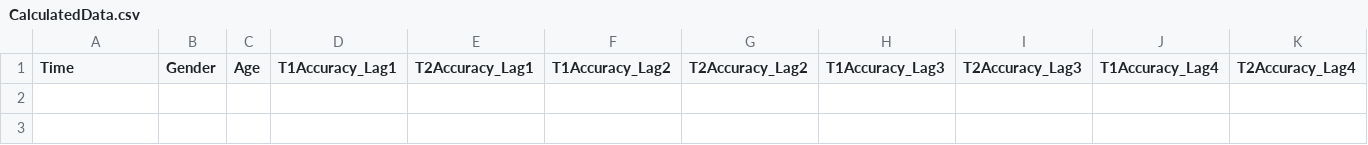
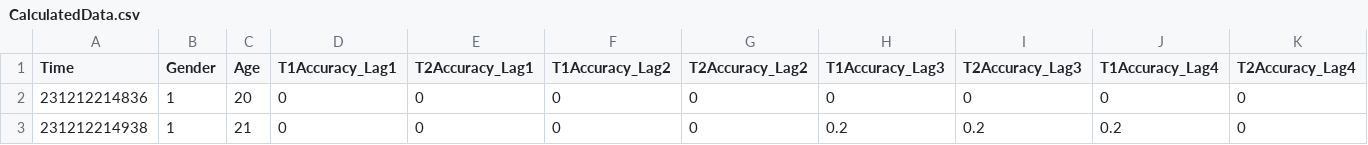
Before and after one commit to LeafYeeXYZ/MatlabAttentionalBlink, a CSV file: CalculatedData.csv, drawn as a sheet; only a part is shown; rows hold the shown columns only; the diff names each change by its address in the sheet, - before the commit and + after, or states it on an @@ line.

```diff
--- a/CalculatedData.csv
+++ b/CalculatedData.csv
+row 2: 231212214836 | 1 | 20 | 0 | 0 | 0 | 0 | 0 | 0 | 0 | 0
+row 3: 231212214938 | 1 | 21 | 0 | 0 | 0 | 0 | 0.2 | 0.2 | 0.2 | 0
```
Also changed, not shown: OriginalData.csv, 3 other files.
